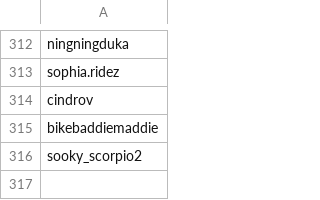
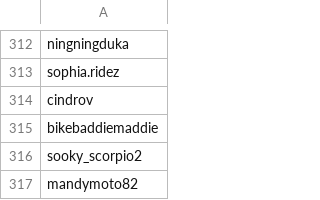
Before and after one commit to wedcf120/tiktok-rss-flat, a CSV file: subscriptions.csv, drawn as a sheet; only a part is shown, gaps mark what is left out; the diff names each change by its address in the sheet, - before the commit and + after, or states it on an @@ line.

Commit message:
Update subscriptions.csv

```diff
--- a/subscriptions.csv
+++ b/subscriptions.csv
+row 317: mandymoto82
```
